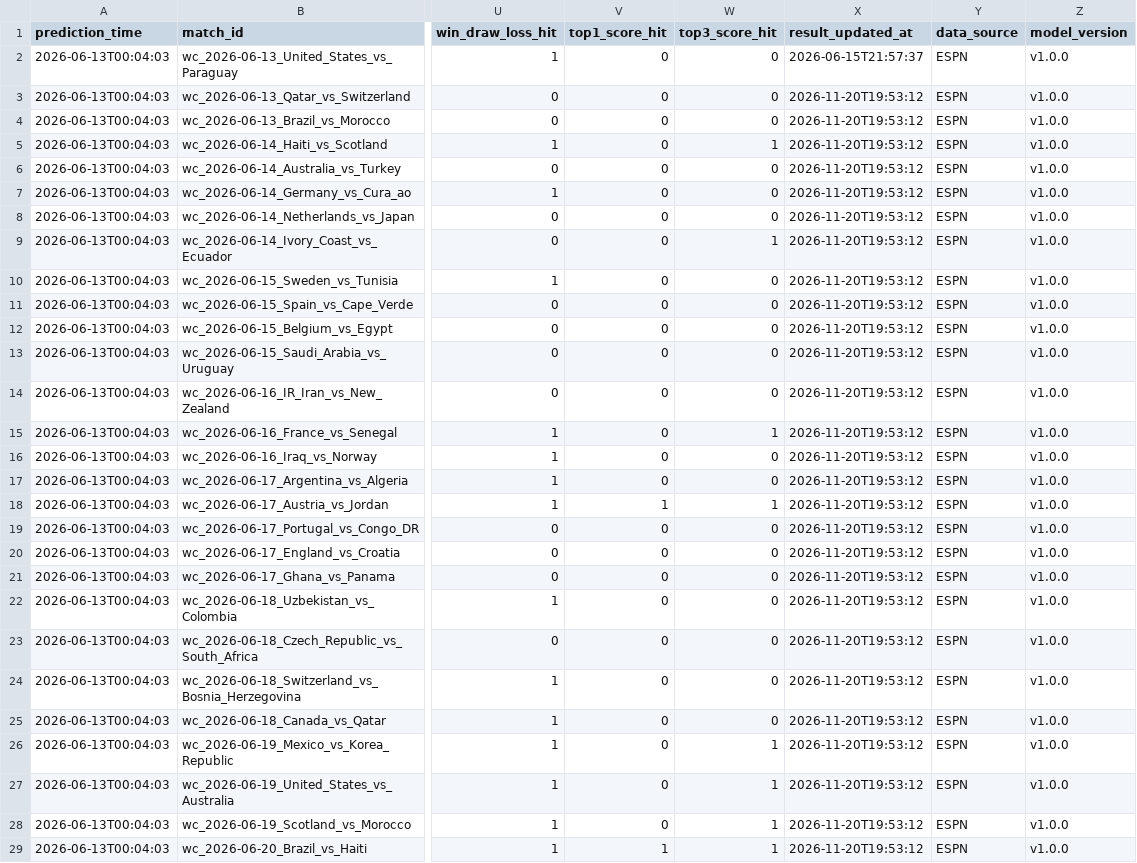
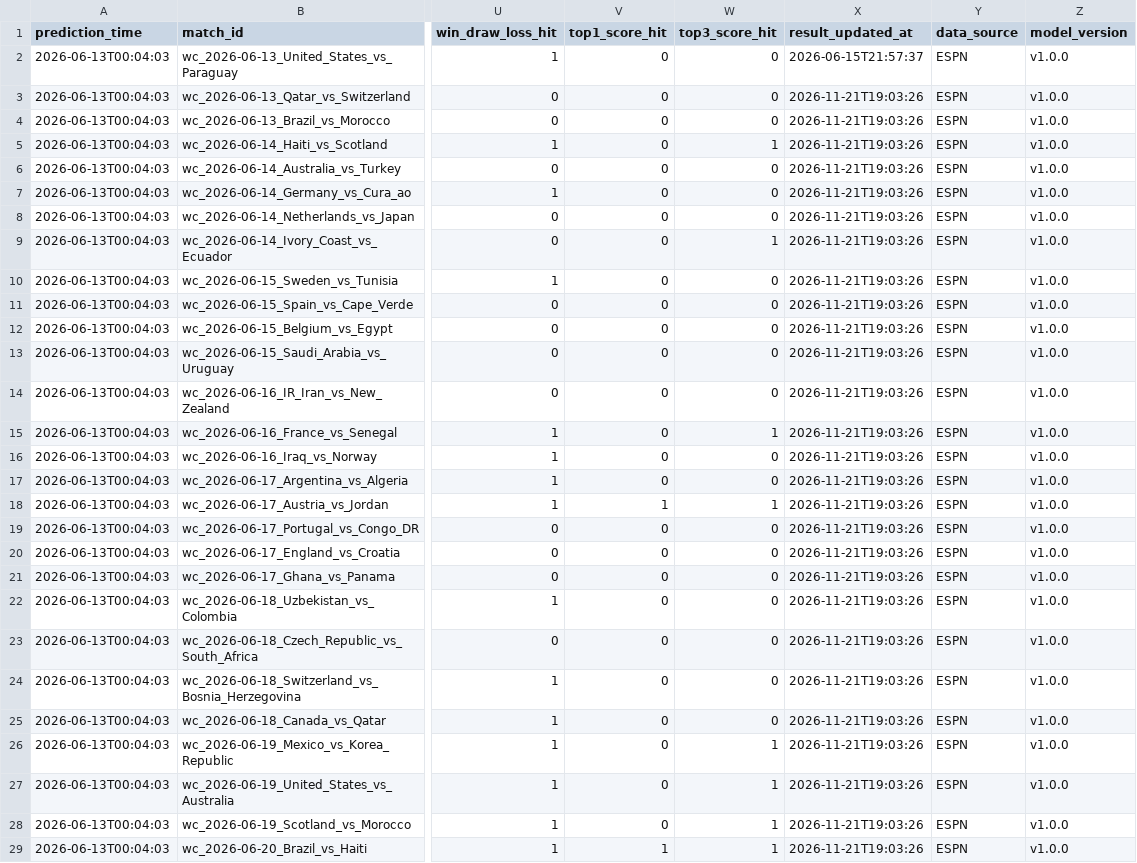
Before and after one commit to rexlin88888888/ai-sports-predictor, a CSV file: outputs/prediction_tracker.csv, drawn as a sheet; only a part is shown, gaps mark what is left out; the diff covers the shown part only; the diff names each change by its address in the sheet, - before the commit and + after, or states it on an @@ line.

```diff
--- a/outputs/prediction_tracker.csv
+++ b/outputs/prediction_tracker.csv
-X3:X29 (result_updated_at): 2026-11-20T19:53:12
+X3:X29 (result_updated_at): 2026-11-21T19:03:26
```
Also changed, not shown: 3 edited cells elsewhere in this file, 10 other files.
